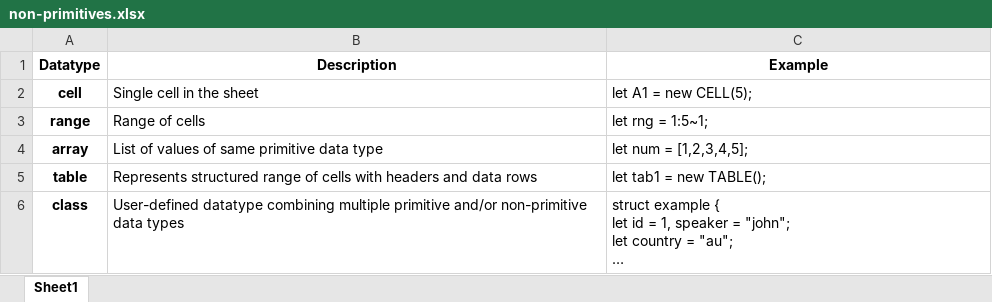
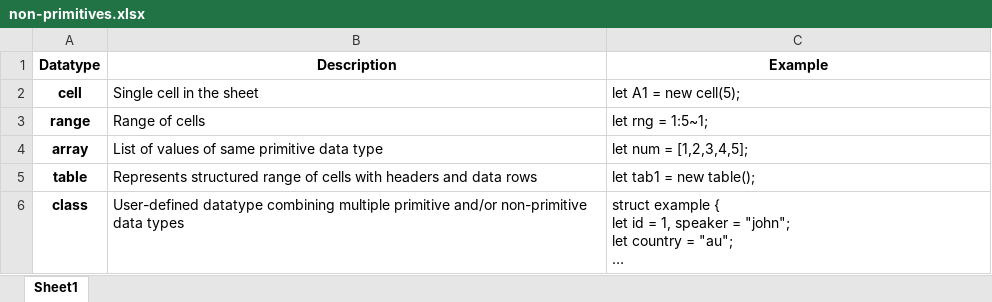
Before and after one commit to goats-9/cs3423-project, an Excel workbook: docs/spec/tables/non-primitives.xlsx, sheet Sheet1, drawn as a sheet; long unchanged cells end in …; values as stored, in another font and other column widths than the file's, no borders; the diff names each change by its address in the sheet, - before the commit and + after, or states it on an @@ line.

```diff
--- a/docs/spec/tables/non-primitives.xlsx (sheet Sheet1)
+++ b/docs/spec/tables/non-primitives.xlsx (sheet Sheet1)
-C2 (Example): let A1 = new CELL(5);
+C2 (Example): let A1 = new cell(5);
-C5 (Example): let tab1 = new TABLE();
+C5 (Example): let tab1 = new table();
```
Also changed, not shown: docs/spec/tables/keywords.xlsx, docs/spec/tables/operators.xlsx, 9 other files.
